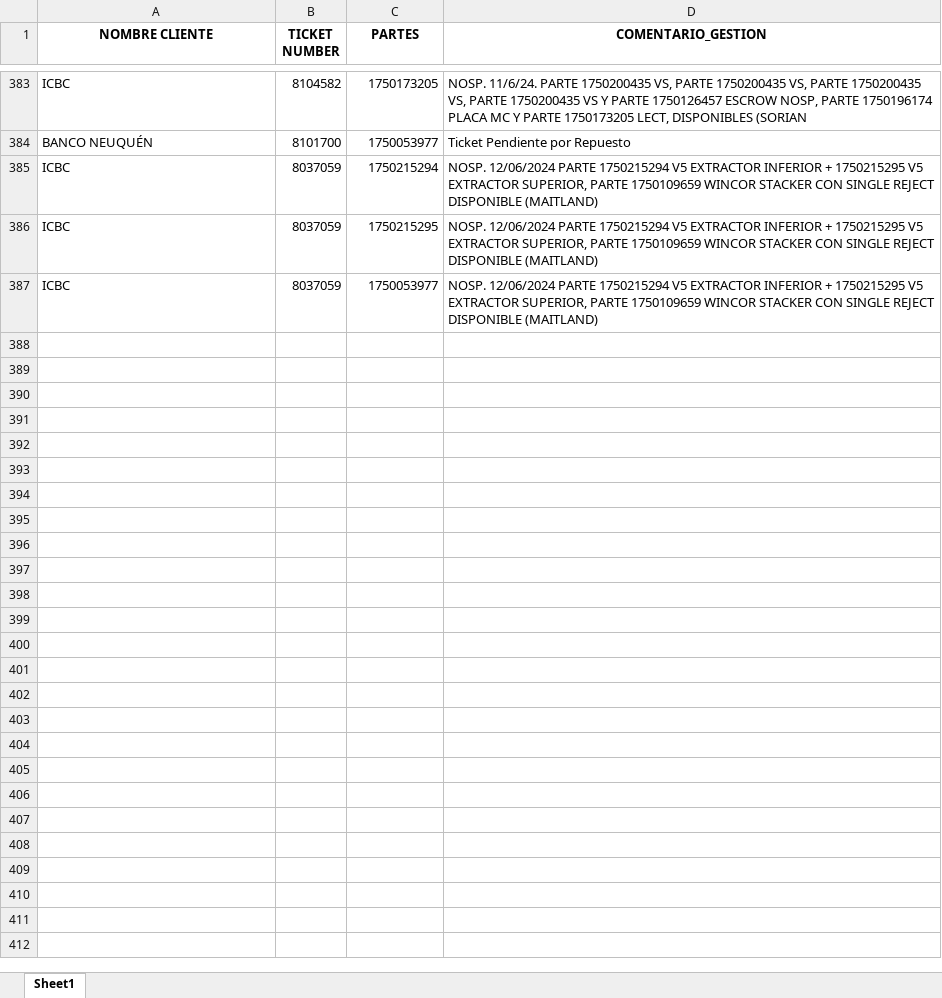
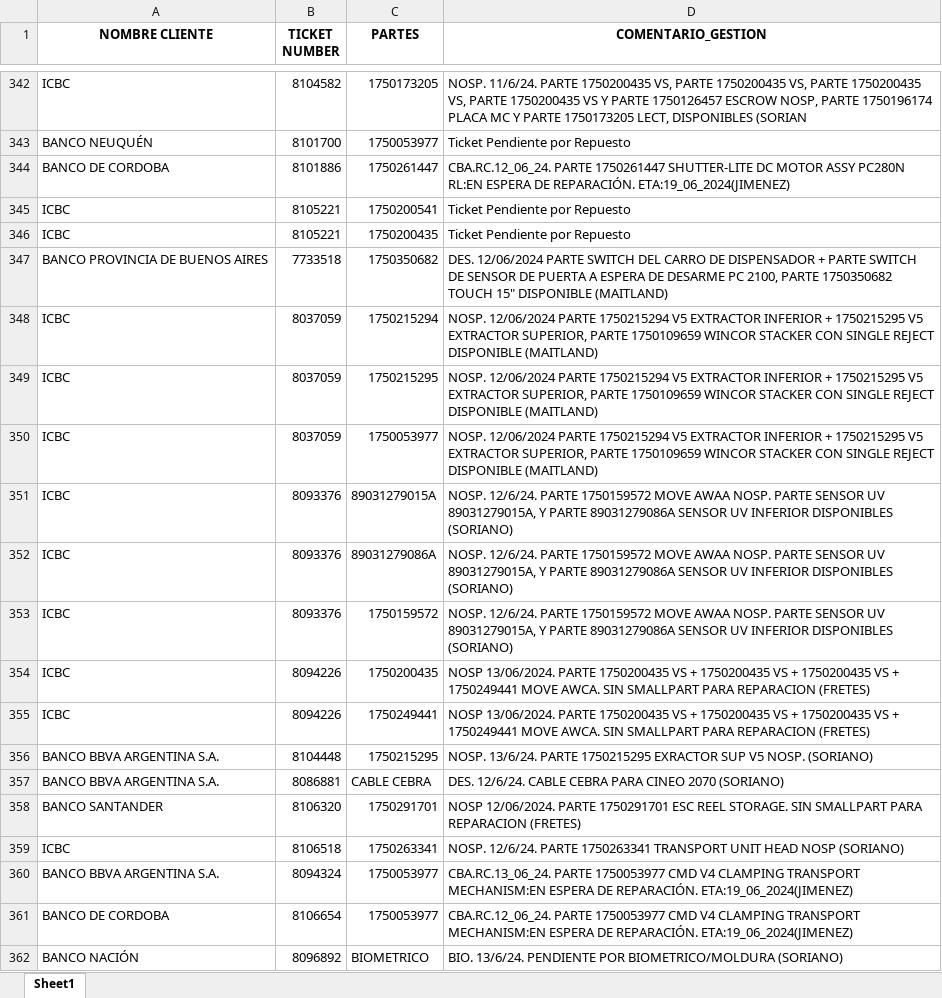
Before and after one commit to lucasrdrz/testdn, an Excel workbook: intento70-30.xlsx, sheet Sheet1, drawn as a sheet; only a part is shown, gaps mark what is left out; values as stored, in another font and other column widths than the file's, no borders; the diff covers the shown part only; the diff names each change by its address in the sheet, - before the commit and + after, or states it on an @@ line.

```diff
--- a/intento70-30.xlsx (sheet Sheet1)
+++ b/intento70-30.xlsx (sheet Sheet1)
+row 344: BANCO DE CORDOBA | 8101886 | 1750261447 | CBA.RC.12_06_24. PARTE 1750261447 SHUTTER-LITE DC MOTOR ASSY PC280N RL:EN ESPERA DE REPARACIÓN. ETA:19_06_2024(JIMENEZ)
+row 345: ICBC | 8105221 | 1750200541 | Ticket Pendiente por Repuesto
+row 346: ICBC | 8105221 | 1750200435 | Ticket Pendiente por Repuesto
+row 347: BANCO PROVINCIA DE BUENOS AIRES | 7733518 | 1750350682 | DES. 12/06/2024 PARTE SWITCH DEL CARRO DE DISPENSADOR + PARTE SWITCH DE SENSOR DE PUERTA A ESPERA DE DESARME PC 2100, PARTE 1750350682 TOUCH 15" DISPONIBLE (MAITLAND)
+row 351: ICBC | 8093376 | 89031279015A | NOSP. 12/6/24. PARTE 1750159572 MOVE AWAA NOSP. PARTE SENSOR UV 89031279015A, Y PARTE 89031279086A SENSOR UV INFERIOR DISPONIBLES (SORIANO)
+row 352: ICBC | 8093376 | 89031279086A | NOSP. 12/6/24. PARTE 1750159572 MOVE AWAA NOSP. PARTE SENSOR UV 89031279015A, Y PARTE 89031279086A SENSOR UV INFERIOR DISPONIBLES (SORIANO)
+row 353: ICBC | 8093376 | 1750159572 | NOSP. 12/6/24. PARTE 1750159572 MOVE AWAA NOSP. PARTE SENSOR UV 89031279015A, Y PARTE 89031279086A SENSOR UV INFERIOR DISPONIBLES (SORIANO)
+row 354: ICBC | 8094226 | 1750200435 | NOSP 13/06/2024. PARTE 1750200435 VS + 1750200435 VS + 1750200435 VS + 1750249441 MOVE AWCA. SIN SMALLPART PARA REPARACION (FRETES)
+row 355: ICBC | 8094226 | 1750249441 | NOSP 13/06/2024. PARTE 1750200435 VS + 1750200435 VS + 1750200435 VS + 1750249441 MOVE AWCA. SIN SMALLPART PARA REPARACION (FRETES)
+row 356: BANCO BBVA ARGENTINA S.A. | 8104448 | 1750215295 | NOSP. 13/6/24. PARTE 1750215295 EXRACTOR SUP V5 NOSP. (SORIANO)
+row 357: BANCO BBVA ARGENTINA S.A. | 8086881 | CABLE CEBRA | DES. 12/6/24. CABLE CEBRA PARA CINEO 2070 (SORIANO)
+row 358: BANCO SANTANDER | 8106320 | 1750291701 | NOSP 12/06/2024. PARTE 1750291701 ESC REEL STORAGE. SIN SMALLPART PARA REPARACION (FRETES)
+row 359: ICBC | 8106518 | 1750263341 | NOSP. 12/6/24. PARTE 1750263341 TRANSPORT UNIT HEAD NOSP (SORIANO)
+row 360: BANCO BBVA ARGENTINA S.A. | 8094324 | 1750053977 | CBA.RC.13_06_24. PARTE 1750053977 CMD V4 CLAMPING TRANSPORT MECHANISM:EN ESPERA DE REPARACIÓN. ETA:19_06_2024(JIMENEZ)
+row 361: BANCO DE CORDOBA | 8106654 | 1750053977 | CBA.RC.12_06_24. PARTE 1750053977 CMD V4 CLAMPING TRANSPORT MECHANISM:EN ESPERA DE REPARACIÓN. ETA:19_06_2024(JIMENEZ)
+row 362: BANCO NACIÓN | 8096892 | BIOMETRICO | BIO. 13/6/24. PENDIENTE POR BIOMETRICO/MOLDURA (SORIANO)
```
Also changed, not shown: 33 added rows, 49 removed rows, 1 moved row and 2 edited cells elsewhere in this sheet, TicktesPendientes.xlsx, 1 other file.
